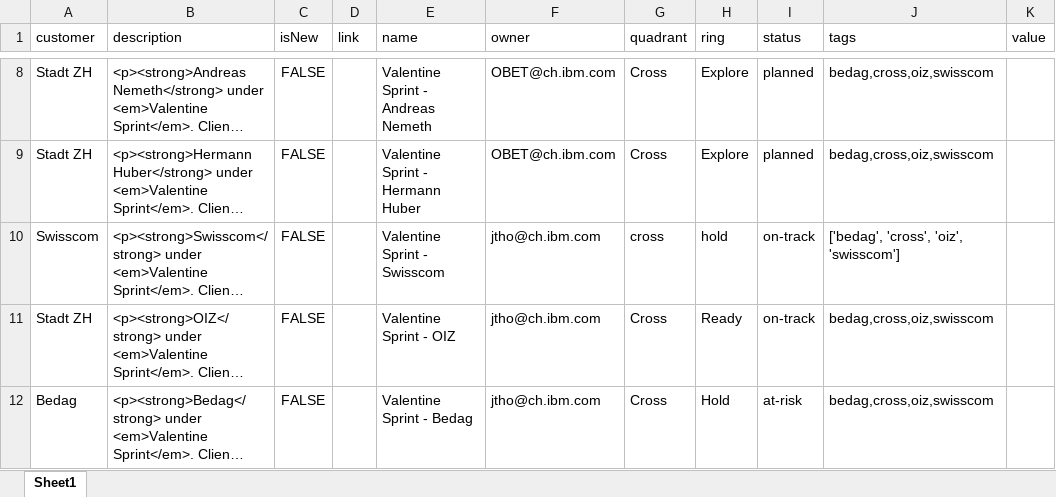
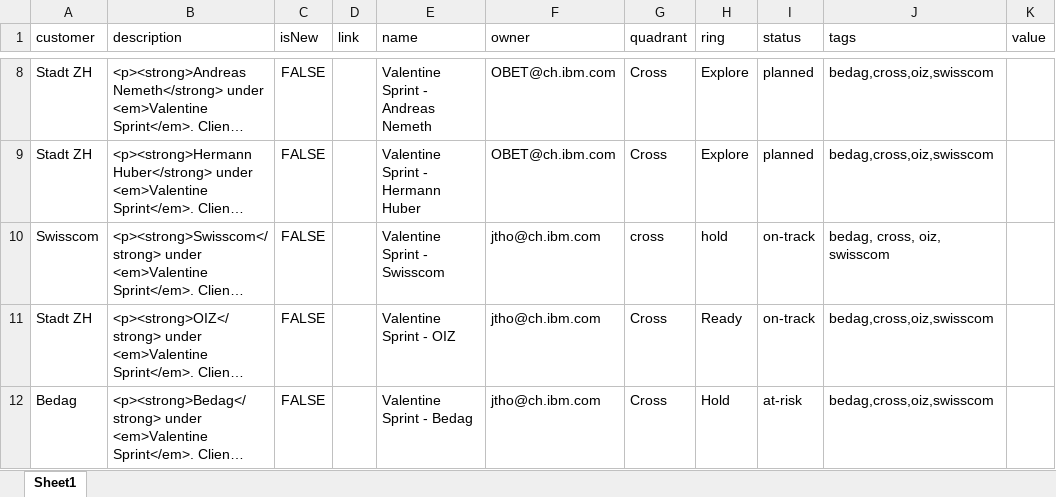
Before and after one commit to daniel-barber/excel-tech-radar, an Excel workbook: data/horizon_cadence_transformed.xlsx, sheet Sheet1, drawn as a sheet; only a part is shown, gaps mark what is left out; long unchanged cells end in …; values as stored, in another font and other column widths than the file's, no borders; the diff names each change by its address in the sheet, - before the commit and + after, or states it on an @@ line.

```diff
--- a/data/horizon_cadence_transformed.xlsx (sheet Sheet1)
+++ b/data/horizon_cadence_transformed.xlsx (sheet Sheet1)
-J10 (tags): ['bedag', 'cross', 'oiz', 'swisscom']
+J10 (tags): bedag, cross, oiz, swisscom
```
Also changed, not shown: 4 other files.
